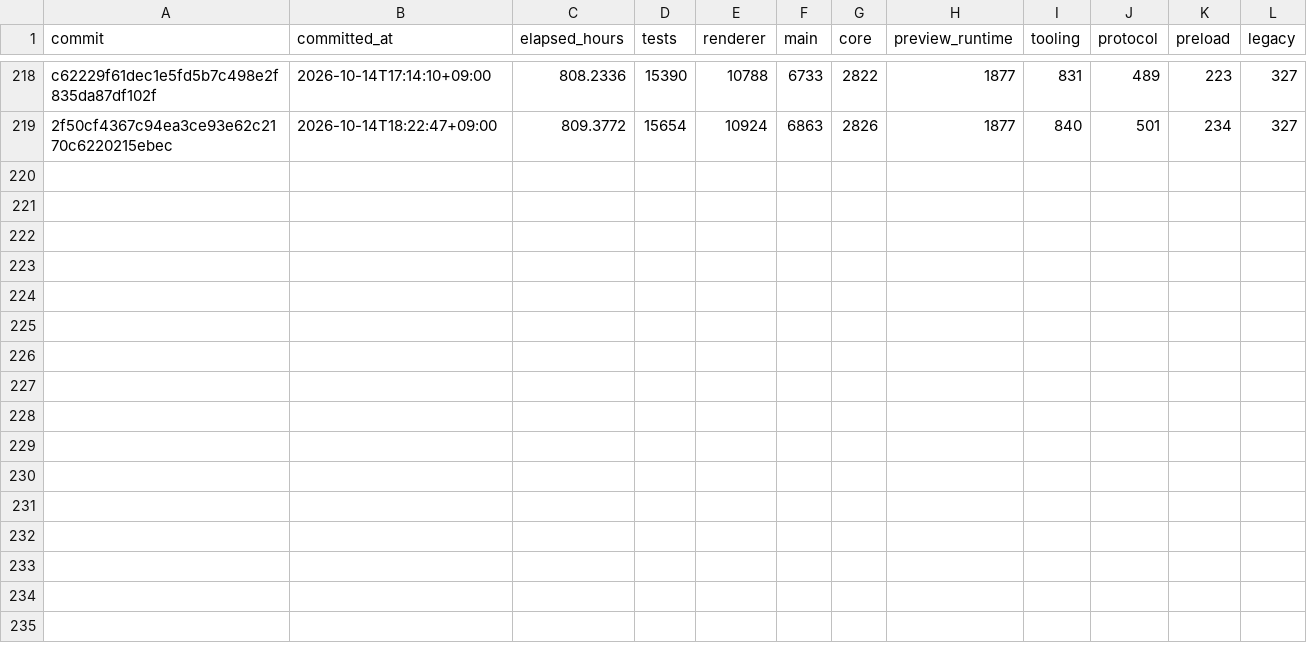
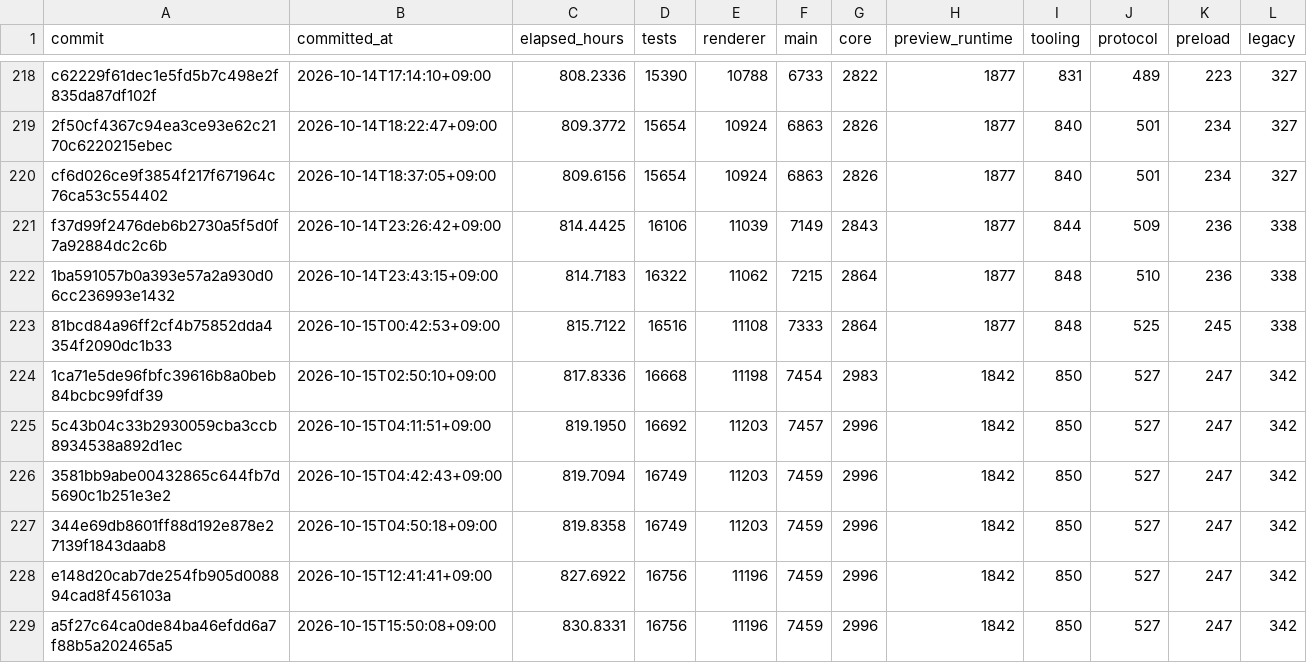
Before and after one commit to yabsed/setdown, a CSV file: apps/code-growth/output/repository-component-growth-line.csv, drawn as a sheet; only a part is shown, gaps mark what is left out; the diff names each change by its address in the sheet, - before the commit and + after, or states it on an @@ line.

Commit message:
feat(ci): add scripts for Electron sandbox management, package smoke testing, and release publishing
- Introduced `electron-sandbox.mjs` for managing Electron sandbox permissions on Linux.
- Added `package-smoke.mjs` to perform smoke tests on packaged applications, ensuring proper functionality and rendering.
- Created `plan.mjs` and `policy.mjs` to define CI policies for documentation and release checks.
- Implemented `publish-release.mjs` for handling release publication, including artifact verification and metadata management.
- Added tests for new functionalities in `policy.test.mjs` and `publish-release.test.mjs` to ensure correctness.
- Introduced `release-metadata.mjs` and `verify-installers.mjs` for validating installer integrity and generating build info.
- Updated vendor dependencies for JupyterLab and related projects.

```diff
--- a/apps/code-growth/output/repository-component-growth-line.csv
+++ b/apps/code-growth/output/repository-component-growth-line.csv
+row 220: cf6d026ce9f3854f217f671964c76ca53c554402 | 2026-10-14T18:37:05+09:00 | 809.6156 | 15654 | 10924 | 6863 | 2826 | 1877 | 840 | 501 | 234 | 327
+row 221: f37d99f2476deb6b2730a5f5d0f7a92884dc2c6b | 2026-10-14T23:26:42+09:00 | 814.4425 | 16106 | 11039 | 7149 | 2843 | 1877 | 844 | 509 | 236 | 338
+row 222: 1ba591057b0a393e57a2a930d06cc236993e1432 | 2026-10-14T23:43:15+09:00 | 814.7183 | 16322 | 11062 | 7215 | 2864 | 1877 | 848 | 510 | 236 | 338
+row 223: 81bcd84a96ff2cf4b75852dda4354f2090dc1b33 | 2026-10-15T00:42:53+09:00 | 815.7122 | 16516 | 11108 | 7333 | 2864 | 1877 | 848 | 525 | 245 | 338
+row 224: 1ca71e5de96fbfc39616b8a0beb84bcbc99fdf39 | 2026-10-15T02:50:10+09:00 | 817.8336 | 16668 | 11198 | 7454 | 2983 | 1842 | 850 | 527 | 247 | 342
+row 225: 5c43b04c33b2930059cba3ccb8934538a892d1ec | 2026-10-15T04:11:51+09:00 | 819.1950 | 16692 | 11203 | 7457 | 2996 | 1842 | 850 | 527 | 247 | 342
+row 226: 3581bb9abe00432865c644fb7d5690c1b251e3e2 | 2026-10-15T04:42:43+09:00 | 819.7094 | 16749 | 11203 | 7459 | 2996 | 1842 | 850 | 527 | 247 | 342
+row 227: 344e69db8601ff88d192e878e27139f1843daab8 | 2026-10-15T04:50:18+09:00 | 819.8358 | 16749 | 11203 | 7459 | 2996 | 1842 | 850 | 527 | 247 | 342
+row 228: e148d20cab7de254fb905d008894cad8f456103a | 2026-10-15T12:41:41+09:00 | 827.6922 | 16756 | 11196 | 7459 | 2996 | 1842 | 850 | 527 | 247 | 342
+row 229: a5f27c64ca0de84ba46efdd6a7f88b5a202465a5 | 2026-10-15T15:50:08+09:00 | 830.8331 | 16756 | 11196 | 7459 | 2996 | 1842 | 850 | 527 | 247 | 342
```
Also changed, not shown: 21 other files.
